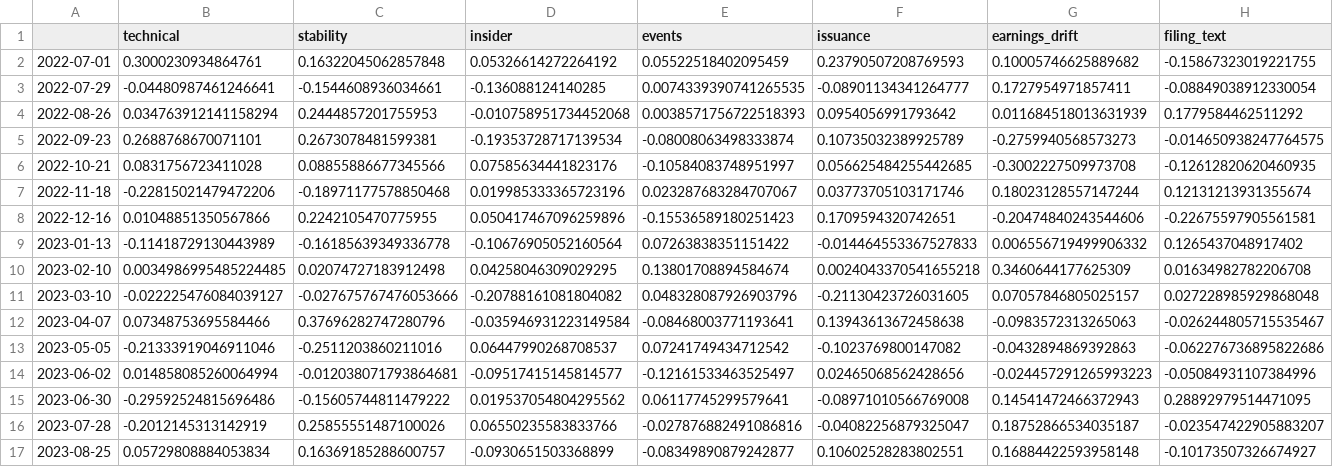
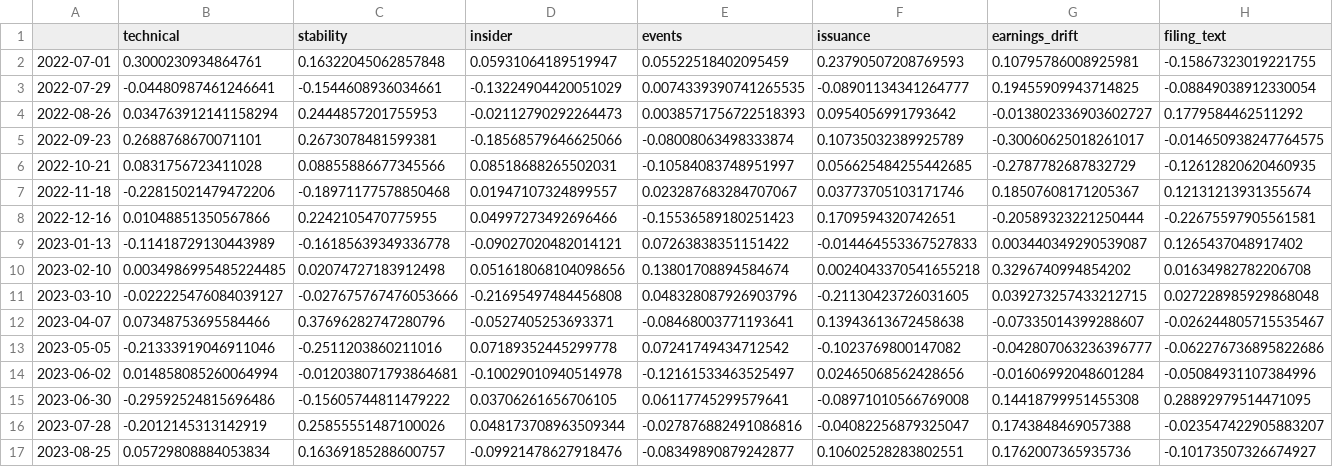
Before and after one commit to aminedaniel/special-spoon, a CSV file: reports/backtests/backtest_smid_2022-07-01_2026-09-04_top10_4w_ic.csv, drawn as a sheet; only a part is shown; the diff covers the shown part only.

```diff
--- a/reports/backtests/backtest_smid_2022-07-01_2026-09-04_top10_4w_ic.csv
+++ b/reports/backtests/backtest_smid_2022-07-01_2026-09-04_top10_4w_ic.csv
@@ -1,17 +1,17 @@
 ,technical,stability,insider,events,issuance,earnings_drift,filing_text
-2022-07-01,0.3000230934864761,0.16322045062857848,0.05326614272264192,0.05522518402095459,0.23790507208769593,0.10005746625889682,-0.15867323019221755
-2022-07-29,-0.04480987461246641,-0.1544608936034661,-0.136088124140285,0.0074339390741265535,-0.08901134341264777,0.1727954971857411,-0.08849038912330054
-2022-08-26,0.034763912141158294,0.2444857201755953,-0.010758951734452068,0.0038571756722518393,0.0954056991793642,0.011684518013631939,0.1779584462511292
-2022-09-23,0.2688768670071101,0.2673078481599381,-0.19353728717139534,-0.08008063498333874,0.10735032389925789,-0.2759940568573273,-0.014650938247764575
-2022-10-21,0.0831756723411028,0.08855886677345566,0.07585634441823176,-0.10584083748951997,0.056625484255442685,-0.3002227509973708,-0.12612820620460935
-2022-11-18,-0.22815021479472206,-0.18971177578850468,0.019985333365723196,0.023287683284707067,0.03773705103171746,0.18023128557147244,0.12131213931355674
-2022-12-16,0.01048851350567866,0.2242105470775955,0.050417467096259896,-0.15536589180251423,0.1709594320742651,-0.20474840243544606,-0.22675597905561581
-2023-01-13,-0.11418729130443989,-0.16185639349336778,-0.10676905052160564,0.07263838351151422,-0.014464553367527833,0.006556719499906332,0.1265437048917402
-2023-02-10,0.0034986995485224485,0.02074727183912498,0.04258046309029295,0.13801708894584674,0.0024043370541655218,0.3460644177625309,0.01634982782206708
-2023-03-10,-0.022225476084039127,-0.027675767476053666,-0.20788161081804082,0.048328087926903796,-0.21130423726031605,0.07057846805025157,0.027228985929868048
-2023-04-07,0.07348753695584466,0.37696282747280796,-0.035946931223149584,-0.08468003771193641,0.13943613672458638,-0.0983572313265063,-0.026244805715535467
-2023-05-05,-0.21333919046911046,-0.2511203860211016,0.06447990268708537,0.07241749434712542,-0.1023769800147082,-0.0432894869392863,-0.062276736895822686
-2023-06-02,0.014858085260064994,-0.012038071793864681,-0.09517415145814577,-0.12161533463525497,0.02465068562428656,-0.024457291265993223,-0.05084931107384996
-2023-06-30,-0.29592524815696486,-0.15605744811479222,0.019537054804295562,0.06117745299579641,-0.08971010566769008,0.14541472466372943,0.28892979514471095
-2023-07-28,-0.2012145313142919,0.25855551487100026,0.06550235583833766,-0.027876882491086816,-0.04082256879325047,0.18752866534035187,-0.023547422905883207
-2023-08-25,0.05729808884053834,0.16369185288600757,-0.0930651503368899,-0.08349890879242877,0.10602528283802551,0.16884422593958148,-0.10173507326674927
+2022-07-01,0.3000230934864761,0.16322045062857848,0.05931064189519947,0.05522518402095459,0.23790507208769593,0.10795786008925981,-0.15867323019221755
+2022-07-29,-0.04480987461246641,-0.1544608936034661,-0.13224904420051029,0.0074339390741265535,-0.08901134341264777,0.19455909943714825,-0.08849038912330054
+2022-08-26,0.034763912141158294,0.2444857201755953,-0.02112790292264473,0.0038571756722518393,0.0954056991793642,-0.013802336903602727,0.1779584462511292
+2022-09-23,0.2688768670071101,0.2673078481599381,-0.18568579646625066,-0.08008063498333874,0.10735032389925789,-0.30060625018261017,-0.014650938247764575
+2022-10-21,0.0831756723411028,0.08855886677345566,0.08518688265502031,-0.10584083748951997,0.056625484255442685,-0.2787782687832729,-0.12612820620460935
+2022-11-18,-0.22815021479472206,-0.18971177578850468,0.01947107324899557,0.023287683284707067,0.03773705103171746,0.18507608171205367,0.12131213931355674
+2022-12-16,0.01048851350567866,0.2242105470775955,0.04997273492696466,-0.15536589180251423,0.1709594320742651,-0.20589323221250444,-0.22675597905561581
+2023-01-13,-0.11418729130443989,-0.16185639349336778,-0.09027020482014121,0.07263838351151422,-0.014464553367527833,0.003440349290539087,0.1265437048917402
+2023-02-10,0.0034986995485224485,0.02074727183912498,0.051618068104098656,0.13801708894584674,0.0024043370541655218,0.3296740994854202,0.01634982782206708
+2023-03-10,-0.022225476084039127,-0.027675767476053666,-0.21695497484456808,0.048328087926903796,-0.21130423726031605,0.039273257433212715,0.027228985929868048
+2023-04-07,0.07348753695584466,0.37696282747280796,-0.0527405253693371,-0.08468003771193641,0.13943613672458638,-0.07335014399288607,-0.026244805715535467
+2023-05-05,-0.21333919046911046,-0.2511203860211016,0.07189352445299778,0.07241749434712542,-0.1023769800147082,-0.042807063236396777,-0.062276736895822686
+2023-06-02,0.014858085260064994,-0.012038071793864681,-0.10029010940514978,-0.12161533463525497,0.02465068562428656,-0.01606992048601284,-0.05084931107384996
+2023-06-30,-0.29592524815696486,-0.15605744811479222,0.03706261656706105,0.06117745299579641,-0.08971010566769008,0.14418799951455308,0.28892979514471095
+2023-07-28,-0.2012145313142919,0.25855551487100026,0.048173708963509344,-0.027876882491086816,-0.04082256879325047,0.1743848469057388,-0.023547422905883207
+2023-08-25,0.05729808884053834,0.16369185288600757,-0.09921478627918476,-0.08349890879242877,0.10602528283802551,0.1762007365935736,-0.10173507326674927
```
Also changed, not shown: 77 edited cells elsewhere in this file, reports/backtests/backtest_smid_2022-07-01_2026-09-04_top10_4w_periods.csv, reports/backtests/backtest_smid_2022-07-01_2026-09-04_top10_4w_picks.csv, 1 other file.
